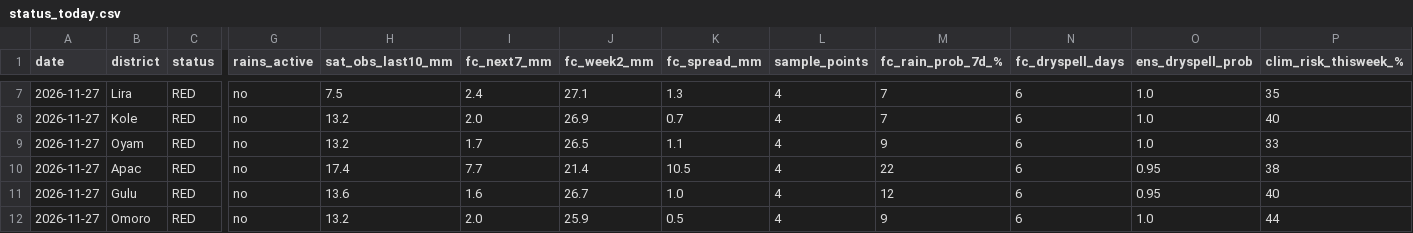
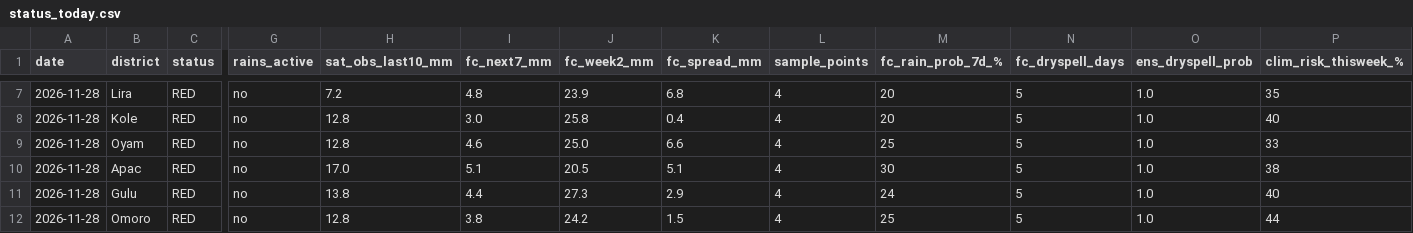
Before and after one commit to ugandaloveit/planting-monitor, a CSV file: planting_monitor_out/status_today.csv, drawn as a sheet; only a part is shown, gaps mark what is left out; the diff covers the shown part only; the diff names each change by its address in the sheet, - before the commit and + after, or states it on an @@ line.

```diff
--- a/planting_monitor_out/status_today.csv
+++ b/planting_monitor_out/status_today.csv
-A7:A12 (date): 2026-11-27
+A7:A12 (date): 2026-11-28
-H7 (sat_obs_last10_mm): 7.5
+H7 (sat_obs_last10_mm): 7.2
-I7 (fc_next7_mm): 2.4
+I7 (fc_next7_mm): 4.8
-J7 (fc_week2_mm): 27.1
+J7 (fc_week2_mm): 23.9
-K7 (fc_spread_mm): 1.3
+K7 (fc_spread_mm): 6.8
-M7:M8 (fc_rain_prob_7d_%): 7
+M7:M8 (fc_rain_prob_7d_%): 20
-N7:N12 (fc_dryspell_days): 6
+N7:N12 (fc_dryspell_days): 5
-H8:H9 (sat_obs_last10_mm): 13.2
+H8:H9 (sat_obs_last10_mm): 12.8
-I8 (fc_next7_mm): 2.0
+I8 (fc_next7_mm): 3.0
-J8 (fc_week2_mm): 26.9
+J8 (fc_week2_mm): 25.8
-K8 (fc_spread_mm): 0.7
+K8 (fc_spread_mm): 0.4
-I9 (fc_next7_mm): 1.7
+I9 (fc_next7_mm): 4.6
-J9 (fc_week2_mm): 26.5
+J9 (fc_week2_mm): 25.0
-K9 (fc_spread_mm): 1.1
+K9 (fc_spread_mm): 6.6
-M9 (fc_rain_prob_7d_%): 9
+M9 (fc_rain_prob_7d_%): 25
-H10 (sat_obs_last10_mm): 17.4
+H10 (sat_obs_last10_mm): 17.0
-I10 (fc_next7_mm): 7.7
+I10 (fc_next7_mm): 5.1
-J10 (fc_week2_mm): 21.4
+J10 (fc_week2_mm): 20.5
-K10 (fc_spread_mm): 10.5
+K10 (fc_spread_mm): 5.1
-M10 (fc_rain_prob_7d_%): 22
+M10 (fc_rain_prob_7d_%): 30
-O10:O11 (ens_dryspell_prob): 0.95
+O10:O11 (ens_dryspell_prob): 1.0
-H11 (sat_obs_last10_mm): 13.6
+H11 (sat_obs_last10_mm): 13.8
-I11 (fc_next7_mm): 1.6
+I11 (fc_next7_mm): 4.4
-J11 (fc_week2_mm): 26.7
+J11 (fc_week2_mm): 27.3
-K11 (fc_spread_mm): 1.0
+K11 (fc_spread_mm): 2.9
-M11 (fc_rain_prob_7d_%): 12
+M11 (fc_rain_prob_7d_%): 24
-H12 (sat_obs_last10_mm): 13.2
+H12 (sat_obs_last10_mm): 12.8
-I12 (fc_next7_mm): 2.0
+I12 (fc_next7_mm): 3.8
-J12 (fc_week2_mm): 25.9
+J12 (fc_week2_mm): 24.2
-K12 (fc_spread_mm): 0.5
+K12 (fc_spread_mm): 1.5
-M12 (fc_rain_prob_7d_%): 9
+M12 (fc_rain_prob_7d_%): 25
```
Also changed, not shown: 119 edited cells elsewhere in this file, planting_monitor_out/history.csv, planting_monitor_out/power_actuals.csv, 6 other files.
